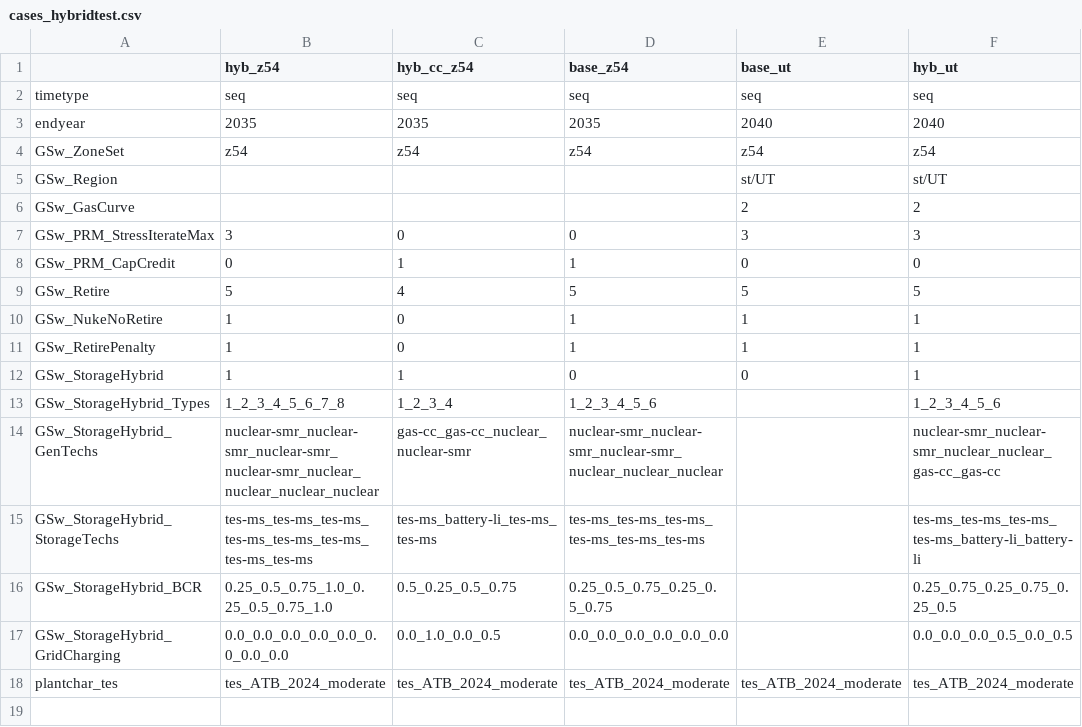
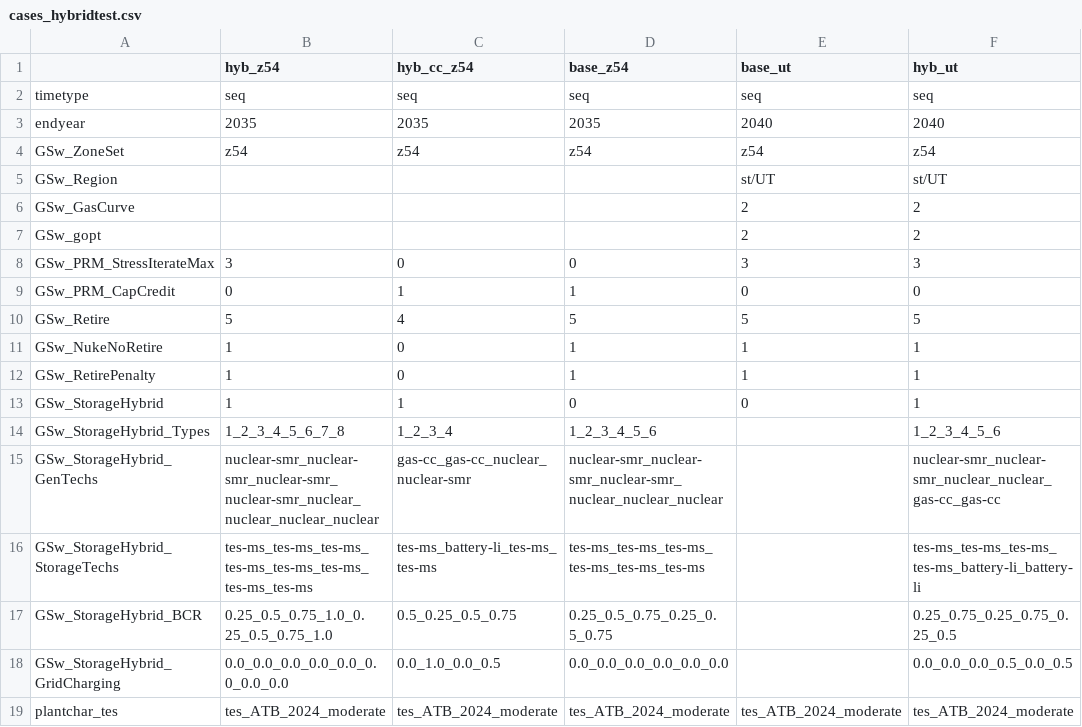
Before and after one commit to ethan-r-gallup/ReEDS-hybrid-plant, a CSV file: cases_hybridtest.csv, drawn as a sheet.

```diff
--- a/cases_hybridtest.csv
+++ b/cases_hybridtest.csv
@@ -6,2 +6,3 @@ GSw_Region,,,,st/UT,st/UT
 GSw_GasCurve,,,,2,2
+GSw_gopt,,,,2,2
 GSw_PRM_StressIterateMax,3,0,0,3,3
```
Also changed, not shown: 2 other files.
